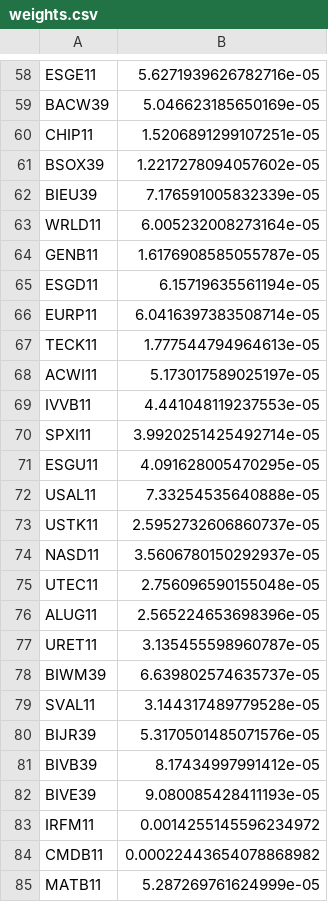
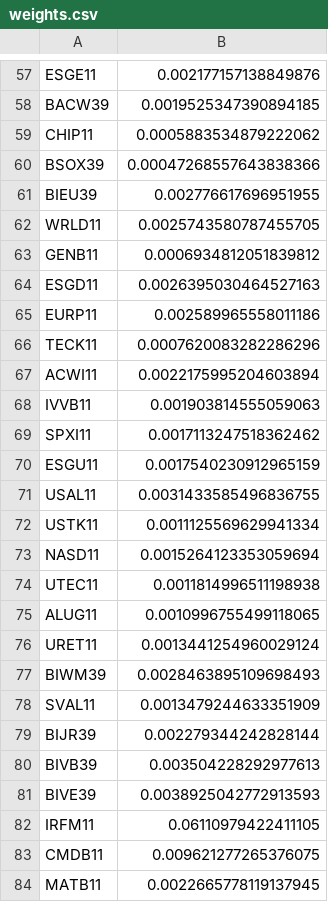
Before and after one commit to Jhonattanln/carteirasETF, a CSV file: src/data/weights.csv, drawn as a sheet; only a part is shown, gaps mark what is left out; addresses are those after the commit; the diff covers the shown part only; the diff names each change by its address in the sheet, - before the commit and + after, or states it on an @@ line.

```diff
--- a/src/data/weights.csv
+++ b/src/data/weights.csv
-B57: 5.6271939626782716e-05
+B57: 0.002177157138849876
-B58: 5.046623185650169e-05
+B58: 0.0019525347390894185
-B59: 1.5206891299107251e-05
+B59: 0.0005883534879222062
-B60: 1.2217278094057602e-05
+B60: 0.00047268557643838366
-B61: 7.176591005832339e-05
+B61: 0.002776617696951955
-B62: 6.005232008273164e-05
+B62: 0.0025743580787455705
-B63: 1.6176908585055787e-05
+B63: 0.0006934812051839812
-B64: 6.15719635561194e-05
+B64: 0.0026395030464527163
-B65: 6.0416397383508714e-05
+B65: 0.002589965558011186
-B66: 1.777544794964613e-05
+B66: 0.0007620083282286296
-B67: 5.173017589025197e-05
+B67: 0.0022175995204603894
-B68: 4.441048119237553e-05
+B68: 0.001903814555059063
-B69: 3.9920251425492714e-05
+B69: 0.0017113247518362462
-B70: 4.091628005470295e-05
+B70: 0.0017540230912965159
-B71: 7.33254535640888e-05
+B71: 0.0031433585496836755
-B72: 2.5952732606860737e-05
+B72: 0.0011125569629941334
-B73: 3.5606780150292937e-05
+B73: 0.0015264123353059694
-B74: 2.756096590155048e-05
+B74: 0.0011814996511198938
-B75: 2.565224653698396e-05
+B75: 0.0010996755499118065
-B76: 3.135455598960787e-05
+B76: 0.0013441254960029124
-B77: 6.639802574635737e-05
+B77: 0.0028463895109698493
-B78: 3.144317489779528e-05
+B78: 0.0013479244633351909
-B79: 5.3170501485071576e-05
+B79: 0.002279344242828144
-B80: 8.17434997991412e-05
+B80: 0.003504228292977613
-B81: 9.080085428411193e-05
+B81: 0.0038925042772913593
-B82: 0.0014255145596234972
+B82: 0.06110979422411105
-B83: 0.00022443654078868982
+B83: 0.009621277265376075
-B84: 5.287269761624999e-05
+B84: 0.0022665778119137945
```
Also changed, not shown: 1 removed row and 93 edited cells elsewhere in this file, src/data/etf.csv, src/data/returns.csv.
